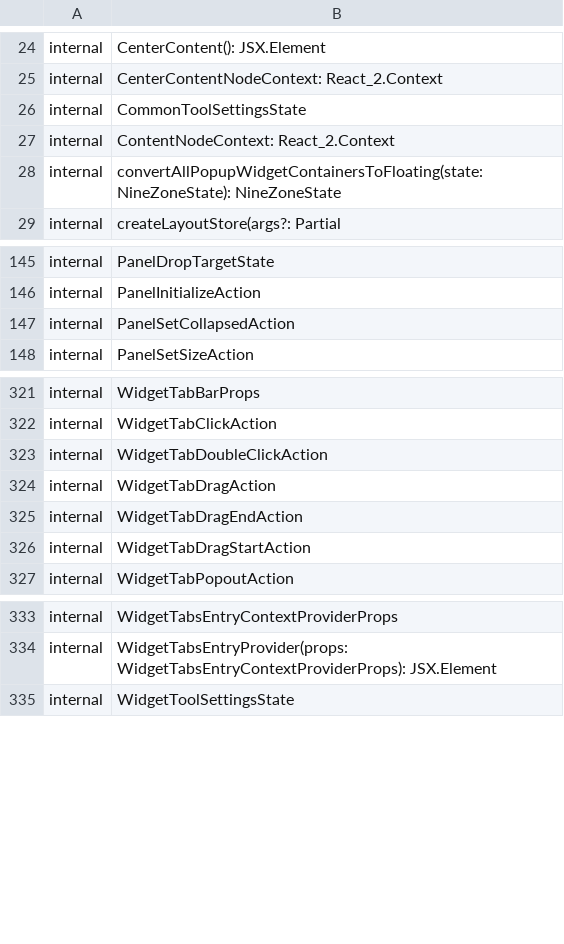
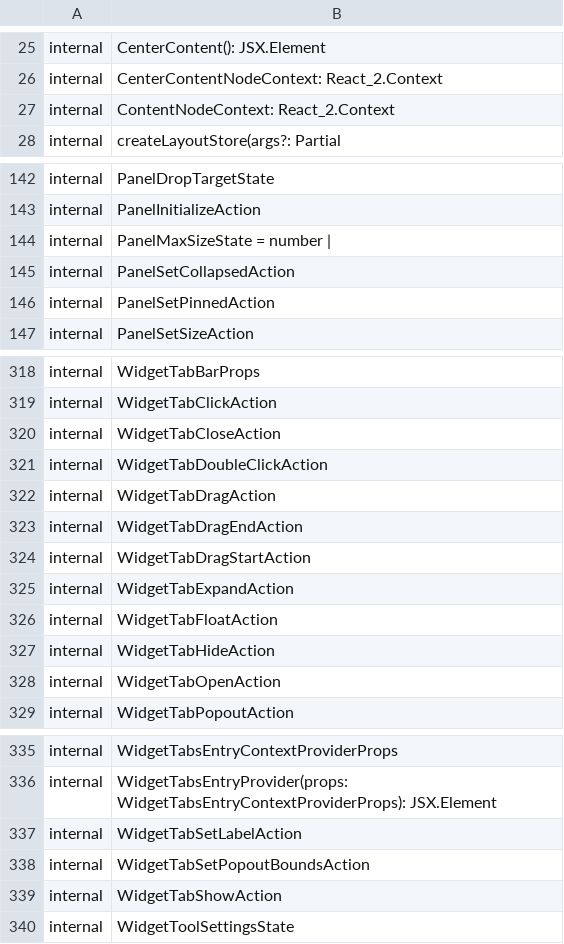
Before and after one commit to iTwin/appui, a CSV file: common/api/summary/appui-layout-react.exports.csv, drawn as a sheet; only a part is shown, gaps mark what is left out; the diff covers the shown part only.

```diff
--- a/common/api/summary/appui-layout-react.exports.csv
+++ b/common/api/summary/appui-layout-react.exports.csv
@@ -25,5 +26,3 @@ internal;CenterContent(): JSX.Element
 internal;CenterContentNodeContext: React_2.Context
-internal;CommonToolSettingsState
 internal;ContentNodeContext: React_2.Context
-internal;convertAllPopupWidgetContainersToFloating(state: NineZoneState): NineZoneState
 internal;createLayoutStore(args?: Partial
@@ -146,3 +143,5 @@ internal;PanelDropTargetState
 internal;PanelInitializeAction
+internal;PanelMaxSizeState = number |
 internal;PanelSetCollapsedAction
+internal;PanelSetPinnedAction
 internal;PanelSetSizeAction
@@ -322,2 +319,3 @@ internal;WidgetTabBarProps
 internal;WidgetTabClickAction
+internal;WidgetTabCloseAction
 internal;WidgetTabDoubleClickAction
@@ -326,2 +324,6 @@ internal;WidgetTabDragEndAction
 internal;WidgetTabDragStartAction
+internal;WidgetTabExpandAction
+internal;WidgetTabFloatAction
+internal;WidgetTabHideAction
+internal;WidgetTabOpenAction
 internal;WidgetTabPopoutAction
@@ -334,2 +336,5 @@ internal;WidgetTabsEntryContextProviderProps
 internal;WidgetTabsEntryProvider(props: WidgetTabsEntryContextProviderProps): JSX.Element
+internal;WidgetTabSetLabelAction
+internal;WidgetTabSetPopoutBoundsAction
+internal;WidgetTabShowAction
 internal;WidgetToolSettingsState
```
Also changed, not shown: 1 added row, 4 removed rows and 2 edited cells elsewhere in this file, common/api/summary/appui-react.exports.csv, 2 other files.
